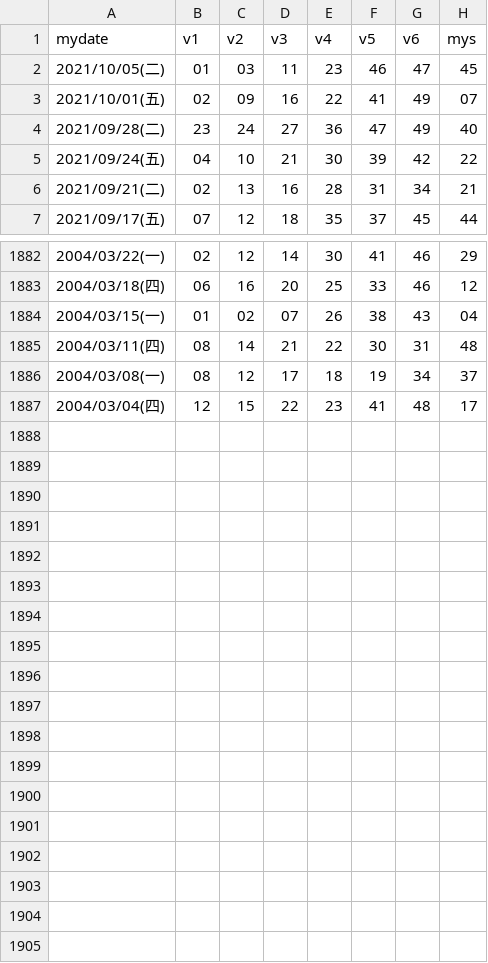
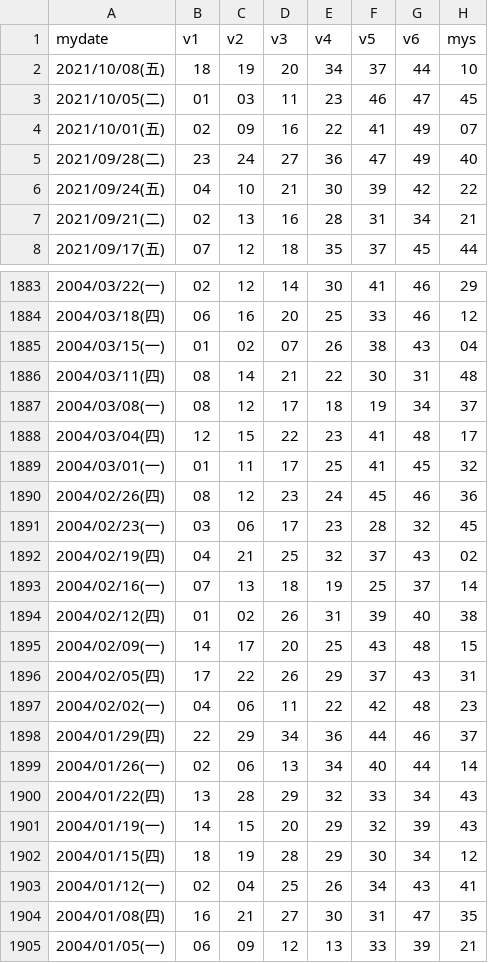
Before and after one commit to peterlovejin/peterlovejin.github.io, a CSV file: biglot.csv, drawn as a sheet; only a part is shown, gaps mark what is left out; the diff names each change by its address in the sheet, - before the commit and + after, or states it on an @@ line.

```diff
--- a/biglot.csv
+++ b/biglot.csv
+row 2: 2021/10/08(五) | 18 | 19 | 20 | 34 | 37 | 44 | 10
+row 1889: 2004/03/01(一) | 01 | 11 | 17 | 25 | 41 | 45 | 32
+row 1890: 2004/02/26(四) | 08 | 12 | 23 | 24 | 45 | 46 | 36
+row 1891: 2004/02/23(一) | 03 | 06 | 17 | 23 | 28 | 32 | 45
+row 1892: 2004/02/19(四) | 04 | 21 | 25 | 32 | 37 | 43 | 02
+row 1893: 2004/02/16(一) | 07 | 13 | 18 | 19 | 25 | 37 | 14
+row 1894: 2004/02/12(四) | 01 | 02 | 26 | 31 | 39 | 40 | 38
+row 1895: 2004/02/09(一) | 14 | 17 | 20 | 25 | 43 | 48 | 15
+row 1896: 2004/02/05(四) | 17 | 22 | 26 | 29 | 37 | 43 | 31
+row 1897: 2004/02/02(一) | 04 | 06 | 11 | 22 | 42 | 48 | 23
+row 1898: 2004/01/29(四) | 22 | 29 | 34 | 36 | 44 | 46 | 37
+row 1899: 2004/01/26(一) | 02 | 06 | 13 | 34 | 40 | 44 | 14
+row 1900: 2004/01/22(四) | 13 | 28 | 29 | 32 | 33 | 34 | 43
+row 1901: 2004/01/19(一) | 14 | 15 | 20 | 29 | 32 | 39 | 43
+row 1902: 2004/01/15(四) | 18 | 19 | 28 | 29 | 30 | 34 | 12
+row 1903: 2004/01/12(一) | 02 | 04 | 25 | 26 | 34 | 43 | 41
+row 1904: 2004/01/08(四) | 16 | 21 | 27 | 30 | 31 | 47 | 35
+row 1905: 2004/01/05(一) | 06 | 09 | 12 | 13 | 33 | 39 | 21
```
Also changed, not shown: 10 other files.
